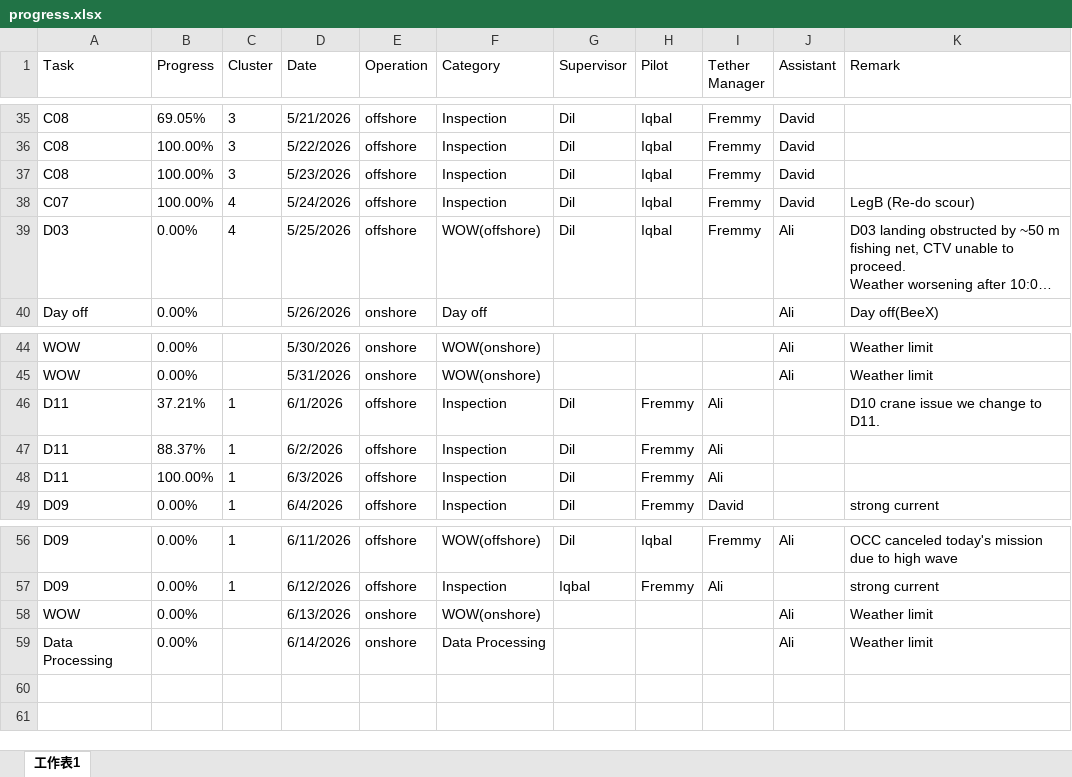
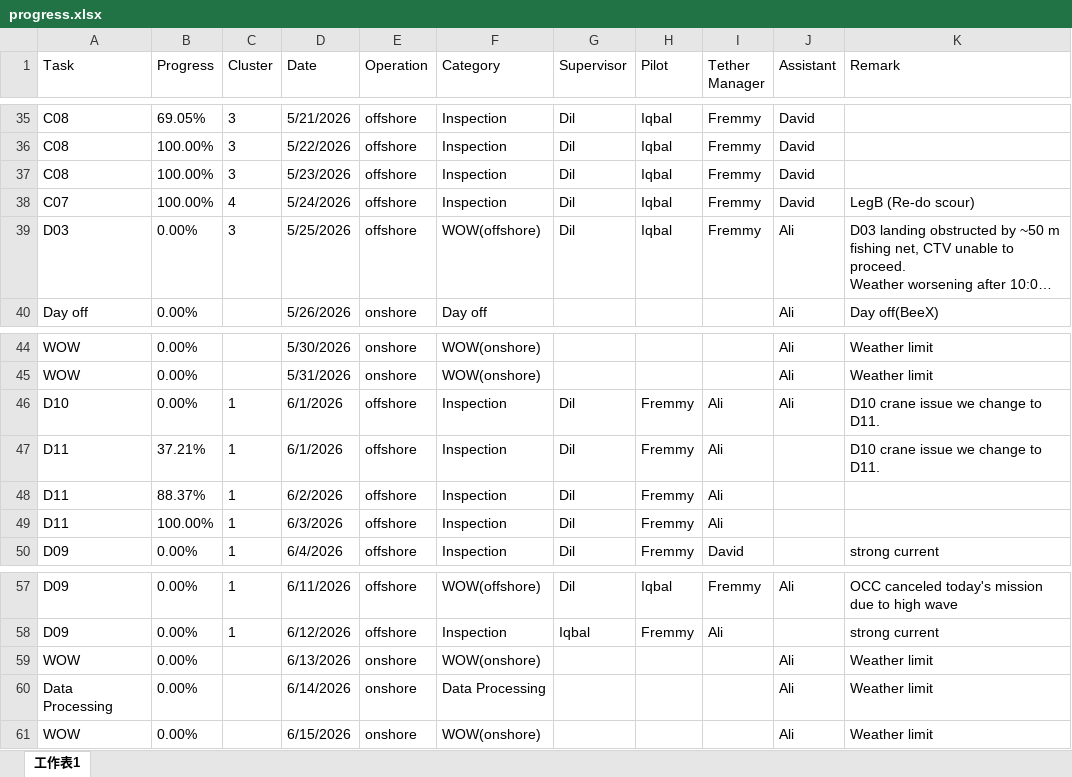
Before and after one commit to starrynight850509-dotcom/offshore-dashboard, an Excel workbook: progress.xlsx, sheet 工作表1, drawn as a sheet; only a part is shown, gaps mark what is left out; long unchanged cells end in …; values as stored, in another font and other column widths than the file's, no borders; the diff names each change by its address in the sheet, - before the commit and + after, or states it on an @@ line.

Commit message:
update data

```diff
--- a/progress.xlsx (sheet 工作表1)
+++ b/progress.xlsx (sheet 工作表1)
-C39 (Cluster): 4
+C39 (Cluster): 3
+row 46: D10 | 0.00% | 1 | 6/1/2026 | offshore | Inspection | Dil | Fremmy | Ali | Ali | D10 crane issue we change to D11.
+row 61: WOW | 0.00% |  | 6/15/2026 | onshore | WOW(onshore) |  |  |  | Ali | Weather limit
```
